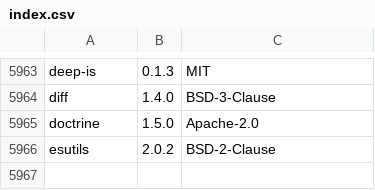
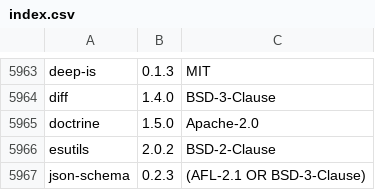
Before and after one commit to jslicense/npm-license-corrections.json, a CSV file: index.csv, drawn as a sheet; only a part is shown, gaps mark what is left out; the diff names each change by its address in the sheet, - before the commit and + after, or states it on an @@ line.

Commit message:
json-schema@0.2.3

```diff
--- a/index.csv
+++ b/index.csv
+row 5967: json-schema | 0.2.3 | (AFL-2.1 OR BSD-3-Clause)
```
